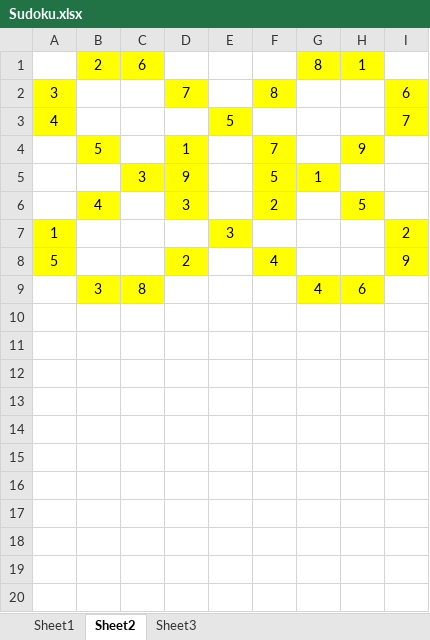
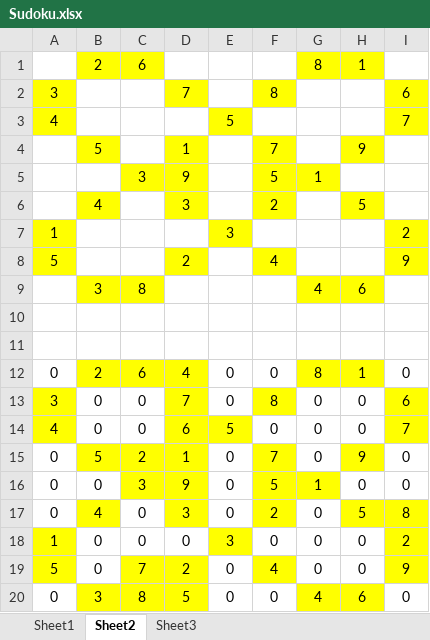
Before and after one commit to Alifarrd/Sudoku-solver-Fortran, an Excel workbook: Sudoku.xlsx, sheet Sheet2, drawn as a sheet; values as stored, in another font and other column widths than the file's, no borders; the diff names each change by its address in the sheet, - before the commit and + after, or states it on an @@ line.

```diff
--- a/Sudoku.xlsx (sheet Sheet2)
+++ b/Sudoku.xlsx (sheet Sheet2)
+row 10: (empty)
+row 11: (empty)
+row 12: 0 | 2 | 6 | 4 | 0 | 0 | 8 | 1 | 0
+row 13: 3 | 0 | 0 | 7 | 0 | 8 | 0 | 0 | 6
+row 14: 4 | 0 | 0 | 6 | 5 | 0 | 0 | 0 | 7
+row 15: 0 | 5 | 2 | 1 | 0 | 7 | 0 | 9 | 0
+row 16: 0 | 0 | 3 | 9 | 0 | 5 | 1 | 0 | 0
+row 17: 0 | 4 | 0 | 3 | 0 | 2 | 0 | 5 | 8
+row 18: 1 | 0 | 0 | 0 | 3 | 0 | 0 | 0 | 2
+row 19: 5 | 0 | 7 | 2 | 0 | 4 | 0 | 0 | 9
+row 20: 0 | 3 | 8 | 5 | 0 | 0 | 4 | 6 | 0
```
Also changed, not shown: 5 other files.
